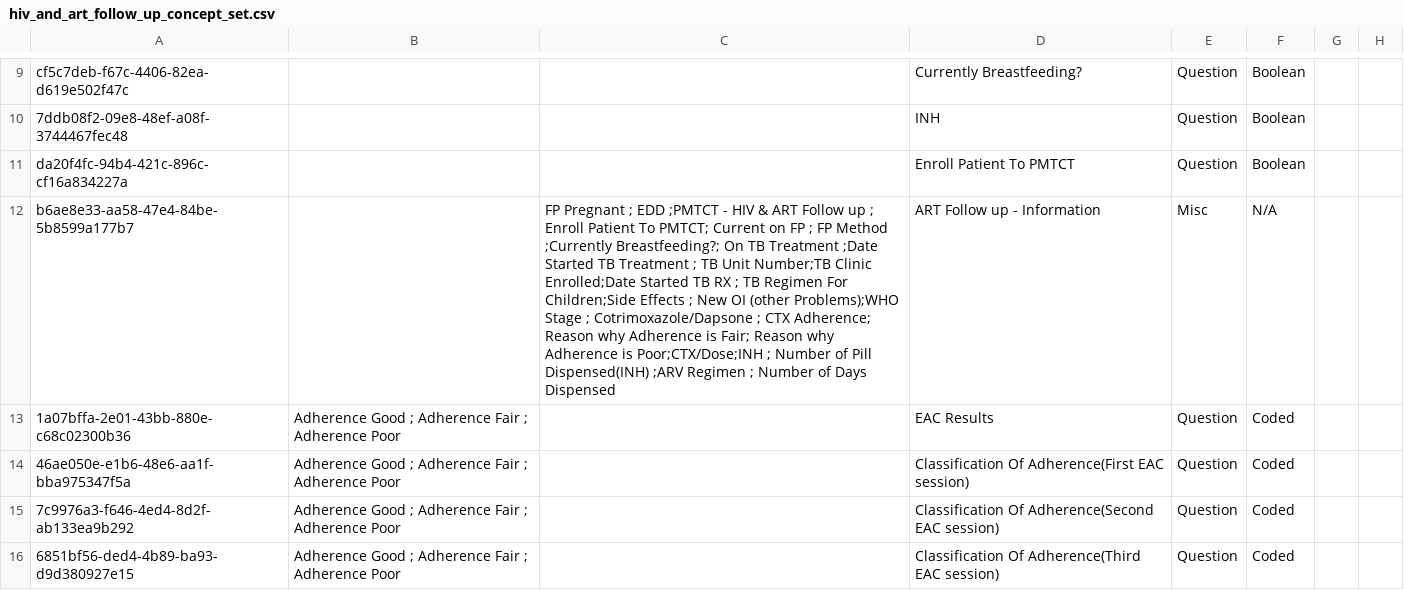
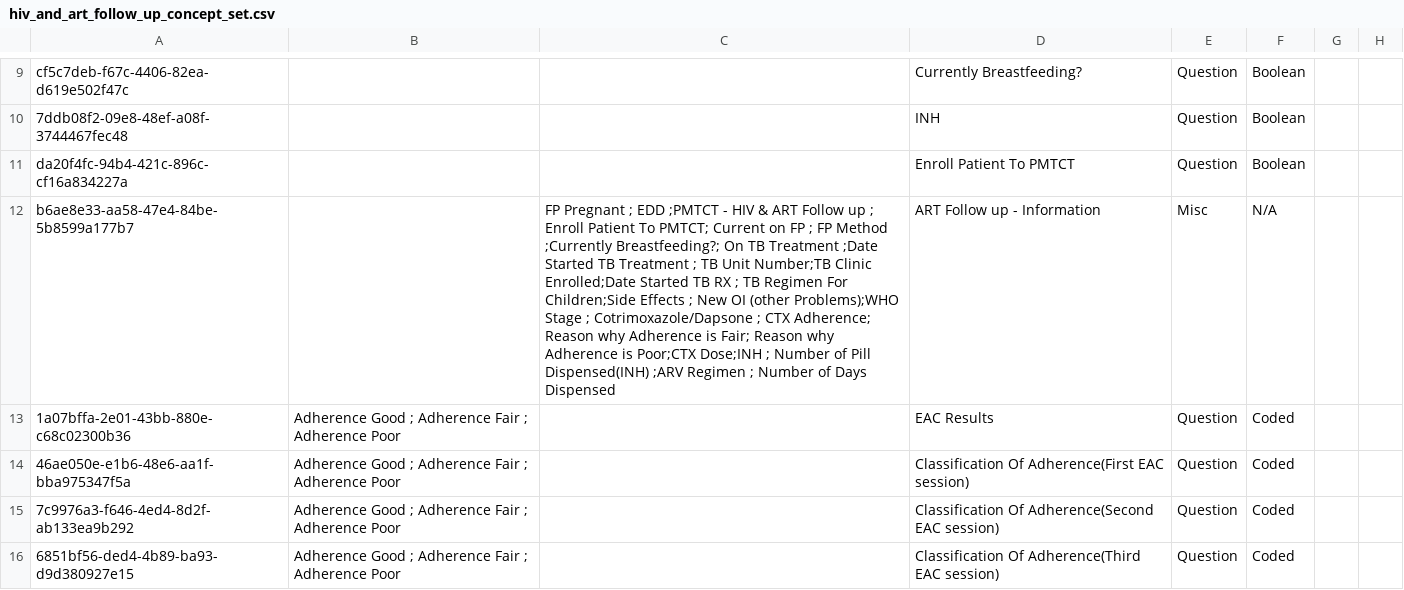
Before and after one commit to IntelliSOFT-Consulting/kspras_metadata, a CSV file: configuration/concepts/hiv_and_art_follow_up_concept_set.csv, drawn as a sheet; only a part is shown, gaps mark what is left out.

```diff
--- a/configuration/concepts/hiv_and_art_follow_up_concept_set.csv
+++ b/configuration/concepts/hiv_and_art_follow_up_concept_set.csv
@@ -29,3 +29,3 @@ cf5c7deb-f67c-4406-82ea-d619e502f47c,,,Currently Breastfeeding?,Question,Boolean
 da20f4fc-94b4-421c-896c-cf16a834227a,,,Enroll Patient To PMTCT,Question,Boolean,,
-b6ae8e33-aa58-47e4-84be-5b8599a177b7,,FP Pregnant ; EDD ;PMTCT - HIV & ART Follow up ; Enroll Patient To PMTCT; Current on FP ; FP Method ;Currently Breastfeeding?;  On TB Treatment ;Date Started TB Treatment ; TB Unit Number;TB Clinic Enrolled;Date Started TB RX  ; TB Regimen For Children;Side Effects ; New OI (other Problems);WHO Stage ; Cotrimoxazole/Dapsone ; CTX Adherence; Reason why Adherence is Fair; Reason why Adherence is Poor;CTX/Dose;INH ; Number of Pill Dispensed(INH) ;ARV Regimen ; Number of Days Dispensed,ART Follow up - Information,Misc,N/A,,
+b6ae8e33-aa58-47e4-84be-5b8599a177b7,,FP Pregnant ; EDD ;PMTCT - HIV & ART Follow up ; Enroll Patient To PMTCT; Current on FP ; FP Method ;Currently Breastfeeding?;  On TB Treatment ;Date Started TB Treatment ; TB Unit Number;TB Clinic Enrolled;Date Started TB RX  ; TB Regimen For Children;Side Effects ; New OI (other Problems);WHO Stage ; Cotrimoxazole/Dapsone ; CTX Adherence; Reason why Adherence is Fair; Reason why Adherence is Poor;CTX Dose;INH ; Number of Pill Dispensed(INH) ;ARV Regimen ; Number of Days Dispensed,ART Follow up - Information,Misc,N/A,,
 1a07bffa-2e01-43bb-880e-c68c02300b36,Adherence Good ; Adherence Fair ; Adherence Poor,,EAC Results,Question,Coded,,
```
Also changed, not shown: configuration/concepts/All Observation Templates.csv, configuration/concepts/art_history_and_clinical_milestone_concept_set.csv, 3 other files.
